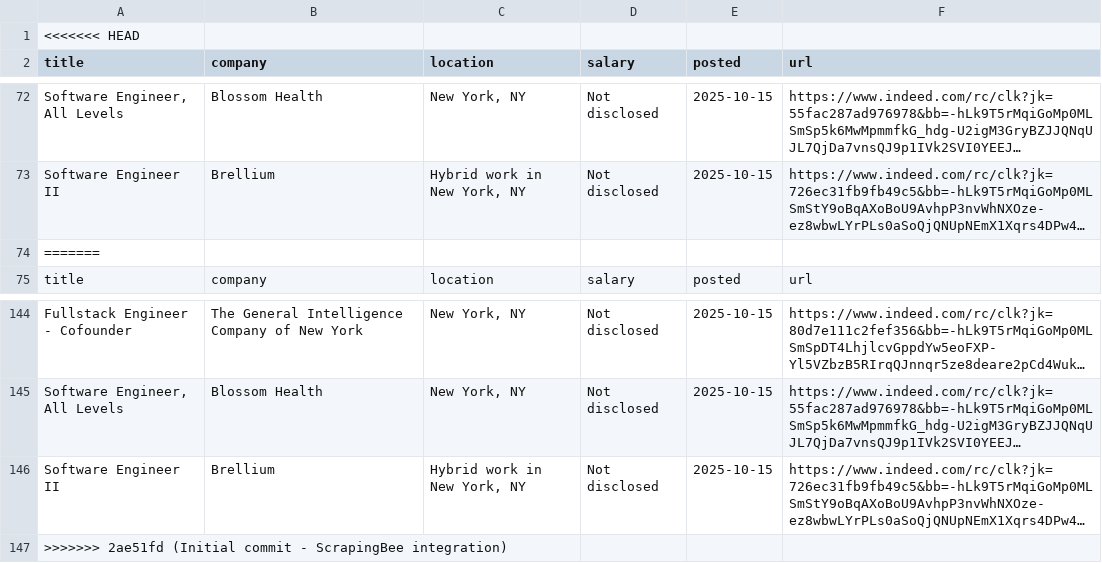
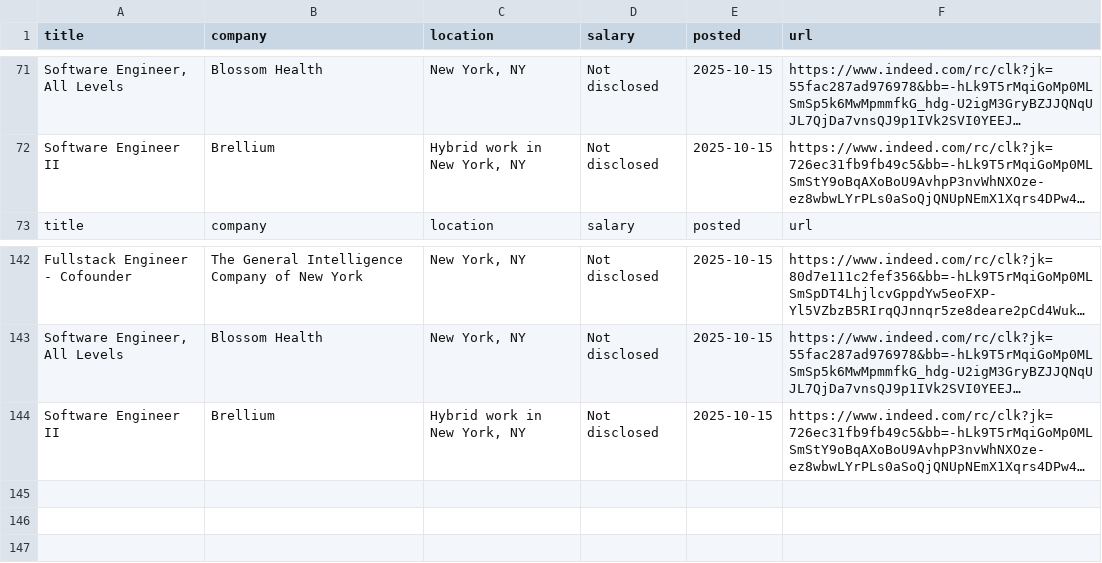
Before and after one commit to Ravneetsingh04/indeed_scraper, a CSV file: indeed_jobs.csv, drawn as a sheet; only a part is shown, gaps mark what is left out; long unchanged cells end in …; the diff names each change by its address in the sheet, - before the commit and + after, or states it on an @@ line.

Commit message:
Resolve CSV merge conflict and clean output

```diff
--- a/indeed_jobs.csv
+++ b/indeed_jobs.csv
-row 1: <<<<<<< HEAD
-row 74: =======
-row 147: >>>>>>> 2ae51fd (Initial commit - ScrapingBee integration)
```
